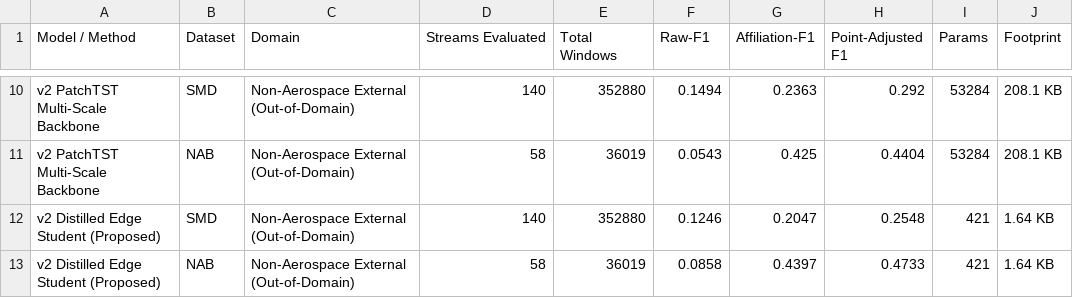
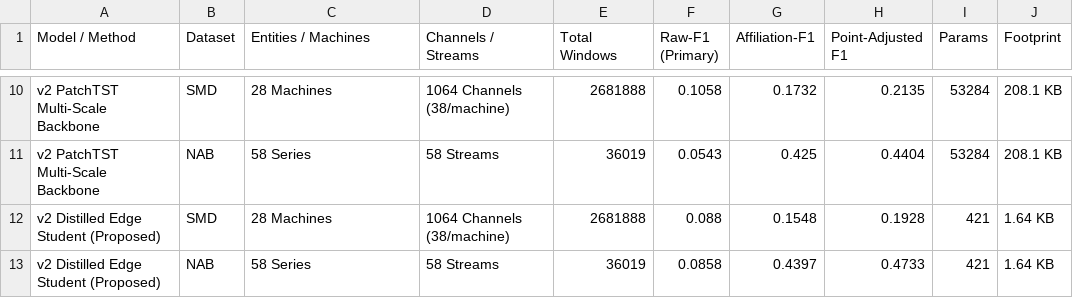
Before and after one commit to MS-406/CUBASET-research, a CSV file: external_benchmark/results/external_generalization_benchmark.csv, drawn as a sheet; only a part is shown, gaps mark what is left out; the diff covers the shown part only; the diff names each change by its address in the sheet, - before the commit and + after, or states it on an @@ line.

Commit message:
feat: complete exhaustive 1064-channel SMD and 58-series NAB external benchmark evaluation

```diff
--- a/external_benchmark/results/external_generalization_benchmark.csv
+++ b/external_benchmark/results/external_generalization_benchmark.csv
-C1: Domain
+C1: Entities / Machines
-D1: Streams Evaluated
+D1: Channels / Streams
-F1: Raw-F1
+F1: Raw-F1 (Primary)
-C10 (Entities / Machines): Non-Aerospace External (Out-of-Domain)
+C10 (Entities / Machines): 28 Machines
-D10 (Channels / Streams): 140
+D10 (Channels / Streams): 1064 Channels (38/machine)
-E10 (Total Windows): 352880
+E10 (Total Windows): 2681888
-F10 (Raw-F1 (Primary)): 0.1494
+F10 (Raw-F1 (Primary)): 0.1058
-G10 (Affiliation-F1): 0.2363
+G10 (Affiliation-F1): 0.1732
-H10 (Point-Adjusted F1): 0.292
+H10 (Point-Adjusted F1): 0.2135
-C11 (Entities / Machines): Non-Aerospace External (Out-of-Domain)
+C11 (Entities / Machines): 58 Series
-D11 (Channels / Streams): 58
+D11 (Channels / Streams): 58 Streams
-C12 (Entities / Machines): Non-Aerospace External (Out-of-Domain)
+C12 (Entities / Machines): 28 Machines
-D12 (Channels / Streams): 140
+D12 (Channels / Streams): 1064 Channels (38/machine)
-E12 (Total Windows): 352880
+E12 (Total Windows): 2681888
-F12 (Raw-F1 (Primary)): 0.1246
+F12 (Raw-F1 (Primary)): 0.088
-G12 (Affiliation-F1): 0.2047
+G12 (Affiliation-F1): 0.1548
-H12 (Point-Adjusted F1): 0.2548
+H12 (Point-Adjusted F1): 0.1928
-C13 (Entities / Machines): Non-Aerospace External (Out-of-Domain)
+C13 (Entities / Machines): 58 Series
-D13 (Channels / Streams): 58
+D13 (Channels / Streams): 58 Streams
```
Also changed, not shown: 32 edited cells elsewhere in this file, 3 other files.
